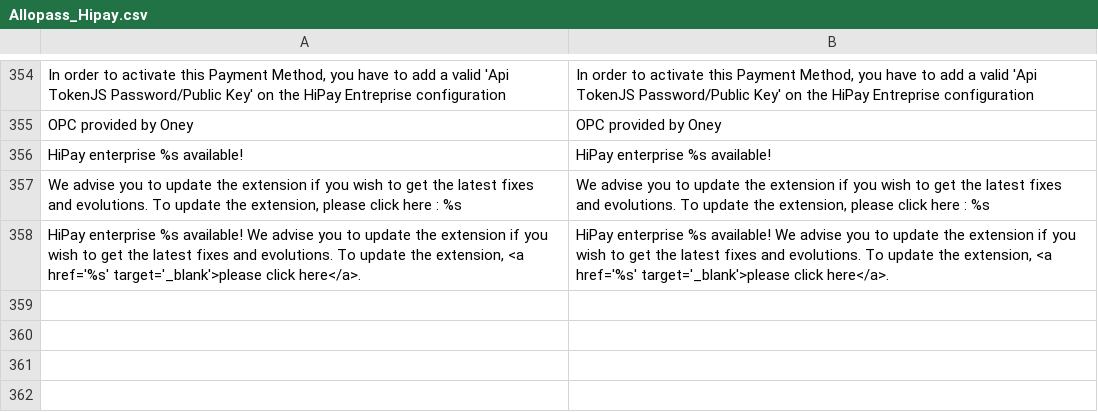
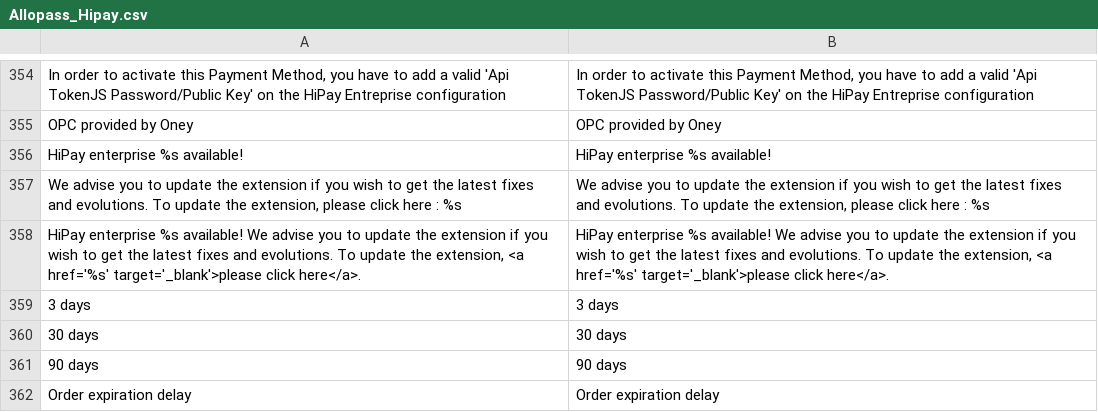
Before and after one commit to hipay/hipay-fullservice-sdk-magento1, a CSV file: src/app/locale/en_US/Allopass_Hipay.csv, drawn as a sheet; only a part is shown, gaps mark what is left out.

```diff
--- a/src/app/locale/en_US/Allopass_Hipay.csv
+++ b/src/app/locale/en_US/Allopass_Hipay.csv
@@ -358 +358,5 @@ OPC provided by Oney,OPC provided by Oney
 "HiPay enterprise %s available! We advise you to update the extension if you wish to get the latest fixes and evolutions. To update the extension, <a href='%s' target='_blank'>please click here</a>.","HiPay enterprise %s available! We advise you to update the extension if you wish to get the latest fixes and evolutions. To update the extension, <a href='%s' target='_blank'>please click here</a>."
+3 days,3 days
+30 days,30 days
+90 days,90 days
+Order expiration delay,Order expiration delay
```
Also changed, not shown: src/app/locale/fr_FR/Allopass_Hipay.csv, src/app/locale/it_IT/Allopass_Hipay.csv, 9 other files.
